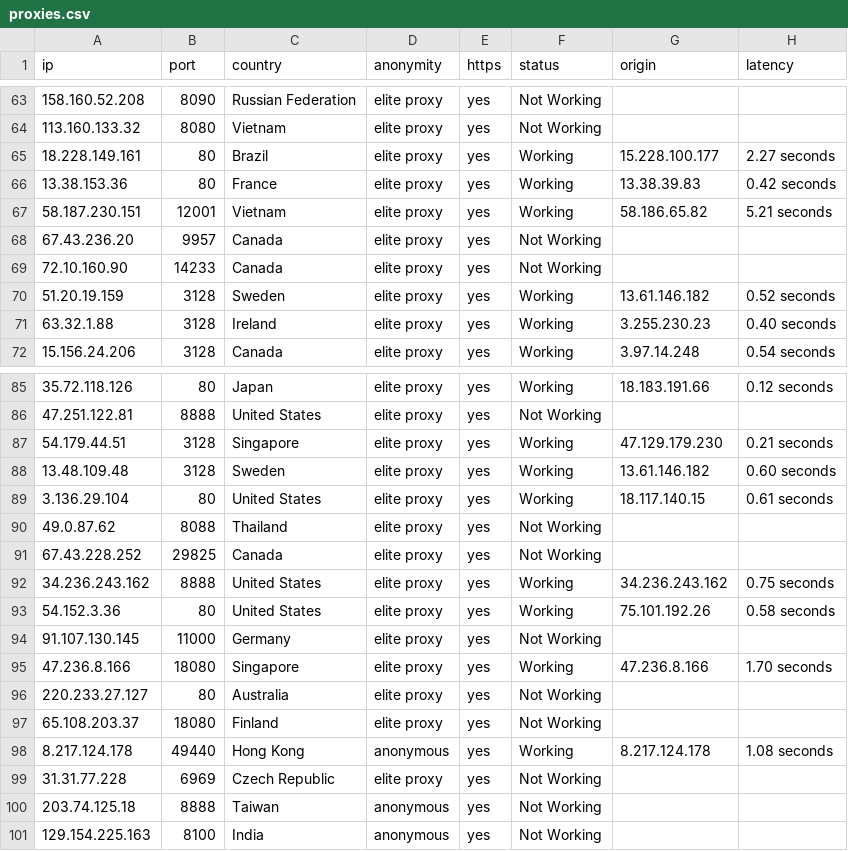
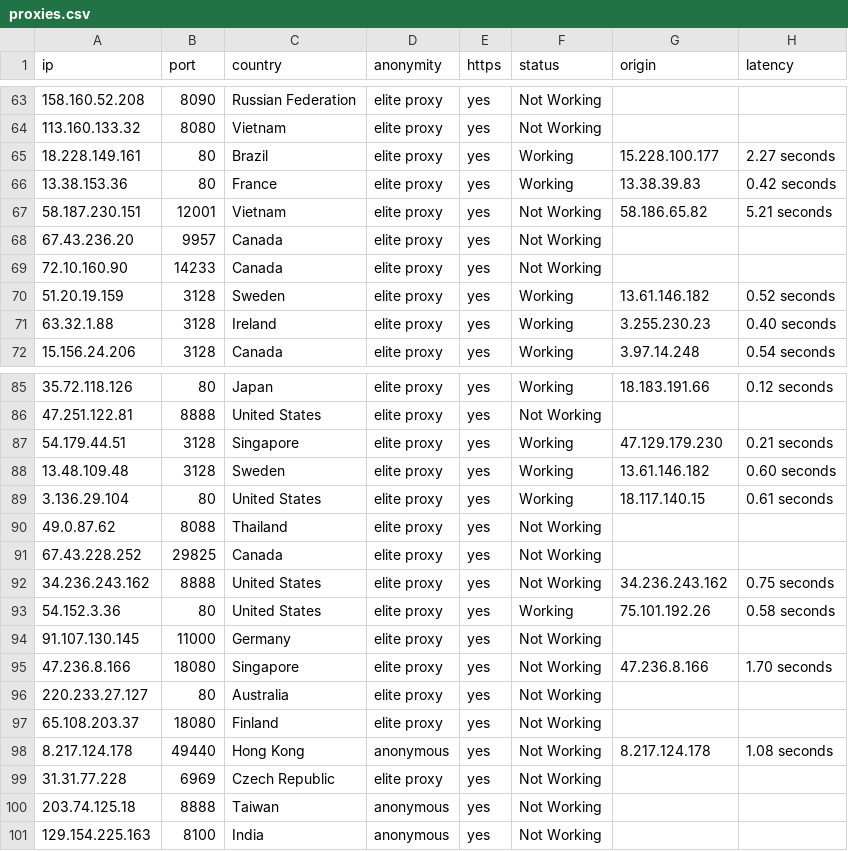
Before and after one commit to liuzenghui2007/py_spider, a CSV file: proxies.csv, drawn as a sheet; only a part is shown, gaps mark what is left out; the diff covers the shown part only.

```diff
--- a/proxies.csv
+++ b/proxies.csv
@@ -66,3 +66,3 @@ ip,port,country,anonymity,https,status,origin,latency
 13.38.153.36,80,France,elite proxy,yes,Working,13.38.39.83,0.42 seconds
-58.187.230.151,12001,Vietnam,elite proxy,yes,Working,58.186.65.82,5.21 seconds
+58.187.230.151,12001,Vietnam,elite proxy,yes,Not Working,58.186.65.82,5.21 seconds
 67.43.236.20,9957,Canada,elite proxy,yes,Not Working,,
@@ -91,9 +91,9 @@ ip,port,country,anonymity,https,status,origin,latency
 67.43.228.252,29825,Canada,elite proxy,yes,Not Working,,
-34.236.243.162,8888,United States,elite proxy,yes,Working,34.236.243.162,0.75 seconds
+34.236.243.162,8888,United States,elite proxy,yes,Not Working,34.236.243.162,0.75 seconds
 54.152.3.36,80,United States,elite proxy,yes,Working,75.101.192.26,0.58 seconds
 91.107.130.145,11000,Germany,elite proxy,yes,Not Working,,
-47.236.8.166,18080,Singapore,elite proxy,yes,Working,47.236.8.166,1.70 seconds
+47.236.8.166,18080,Singapore,elite proxy,yes,Not Working,47.236.8.166,1.70 seconds
 220.233.27.127,80,Australia,elite proxy,yes,Not Working,,
 65.108.203.37,18080,Finland,elite proxy,yes,Not Working,,
-8.217.124.178,49440,Hong Kong,anonymous,yes,Working,8.217.124.178,1.08 seconds
+8.217.124.178,49440,Hong Kong,anonymous,yes,Not Working,8.217.124.178,1.08 seconds
 31.31.77.228,6969,Czech Republic,elite proxy,yes,Not Working,,
```
Also changed, not shown: 12 edited cells elsewhere in this file, 5 other files.
